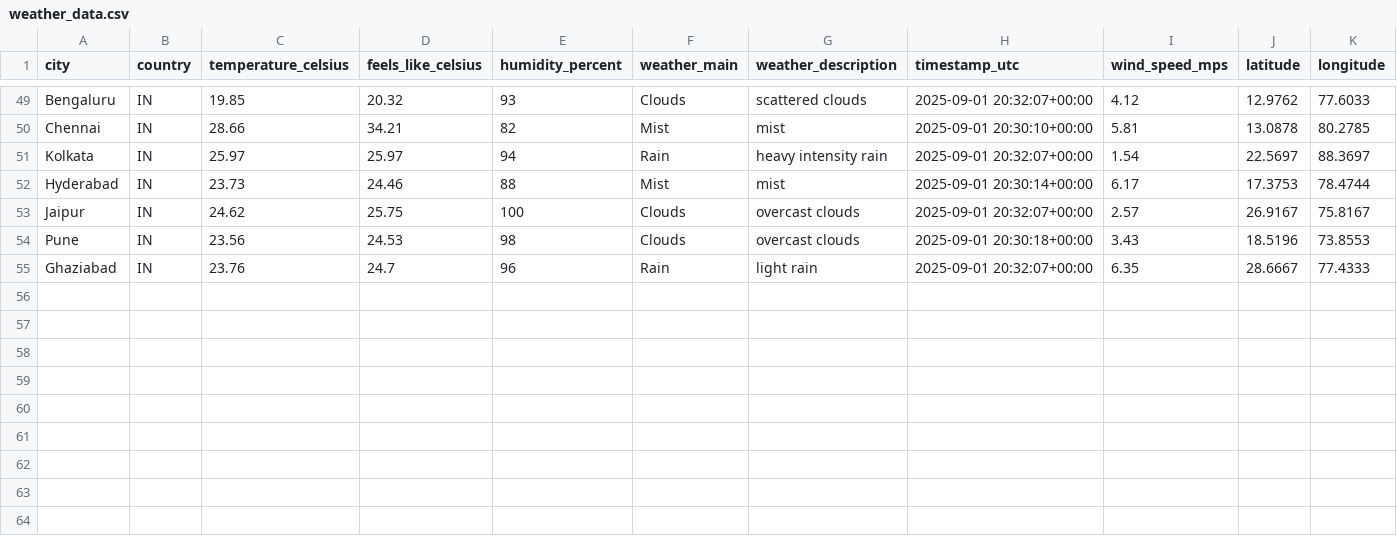
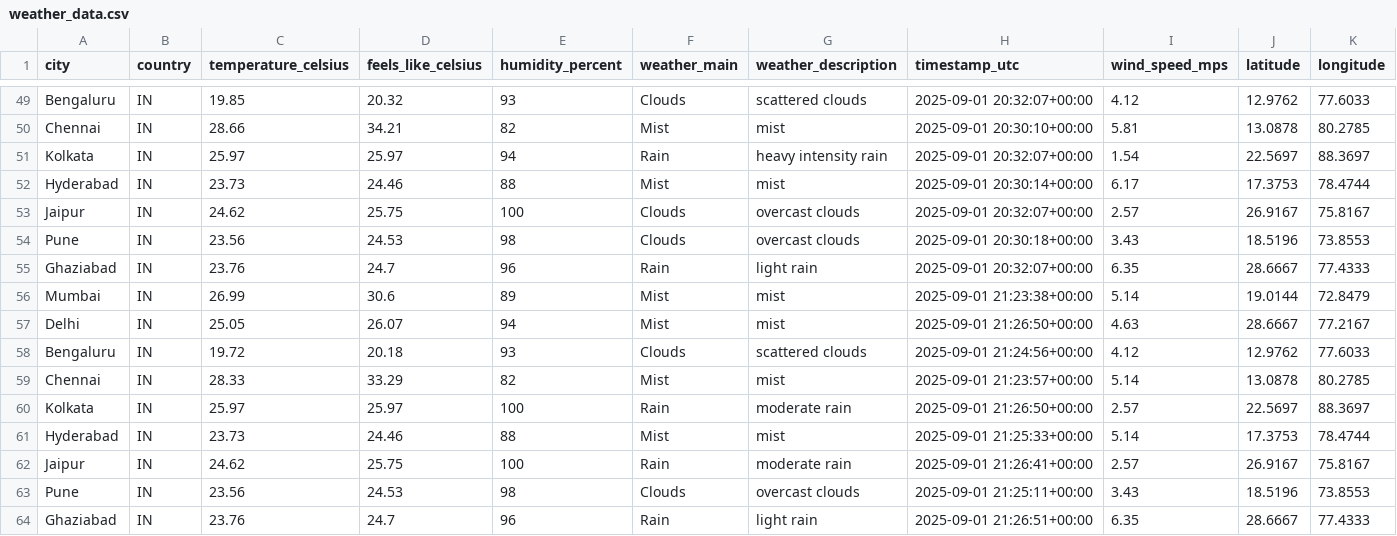
Before and after one commit to 4yushraman-jpg/weather-dashboard, a CSV file: weather_data.csv, drawn as a sheet; only a part is shown, gaps mark what is left out; rows hold the shown columns only; the diff names each change by its address in the sheet, - before the commit and + after, or states it on an @@ line.

```diff
--- a/weather_data.csv
+++ b/weather_data.csv
+row 56: Mumbai | IN | 26.99 | 30.6 | 89 | Mist | mist | 2025-09-01 21:23:38+00:00 | 5.14 | 19.0144 | 72.8479
+row 57: Delhi | IN | 25.05 | 26.07 | 94 | Mist | mist | 2025-09-01 21:26:50+00:00 | 4.63 | 28.6667 | 77.2167
+row 58: Bengaluru | IN | 19.72 | 20.18 | 93 | Clouds | scattered clouds | 2025-09-01 21:24:56+00:00 | 4.12 | 12.9762 | 77.6033
+row 59: Chennai | IN | 28.33 | 33.29 | 82 | Mist | mist | 2025-09-01 21:23:57+00:00 | 5.14 | 13.0878 | 80.2785
+row 60: Kolkata | IN | 25.97 | 25.97 | 100 | Rain | moderate rain | 2025-09-01 21:26:50+00:00 | 2.57 | 22.5697 | 88.3697
+row 61: Hyderabad | IN | 23.73 | 24.46 | 88 | Mist | mist | 2025-09-01 21:25:33+00:00 | 5.14 | 17.3753 | 78.4744
+row 62: Jaipur | IN | 24.62 | 25.75 | 100 | Rain | moderate rain | 2025-09-01 21:26:41+00:00 | 2.57 | 26.9167 | 75.8167
+row 63: Pune | IN | 23.56 | 24.53 | 98 | Clouds | overcast clouds | 2025-09-01 21:25:11+00:00 | 3.43 | 18.5196 | 73.8553
+row 64: Ghaziabad | IN | 23.76 | 24.7 | 96 | Rain | light rain | 2025-09-01 21:26:51+00:00 | 6.35 | 28.6667 | 77.4333
```
Also changed, not shown: 1 other file.
